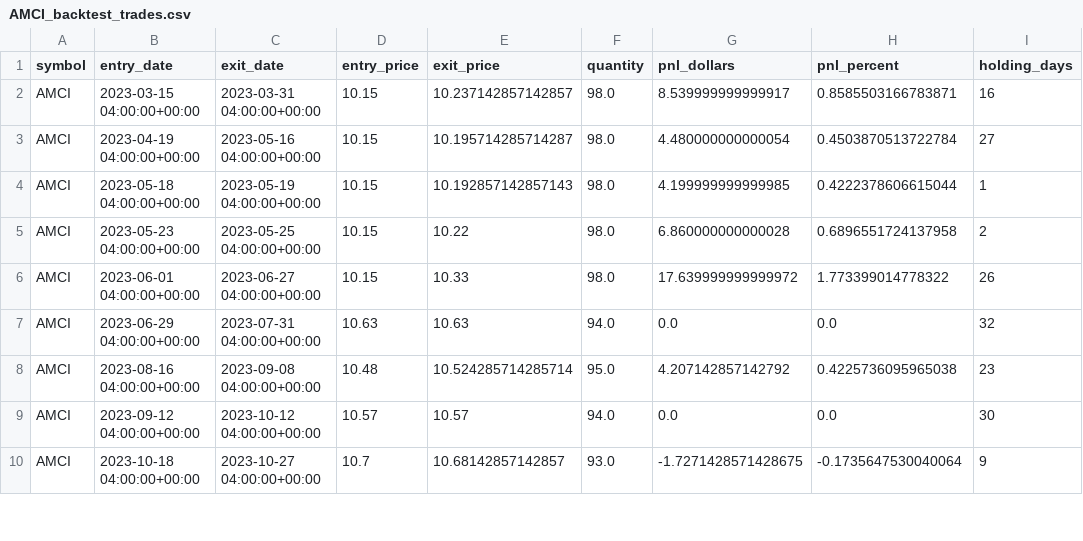
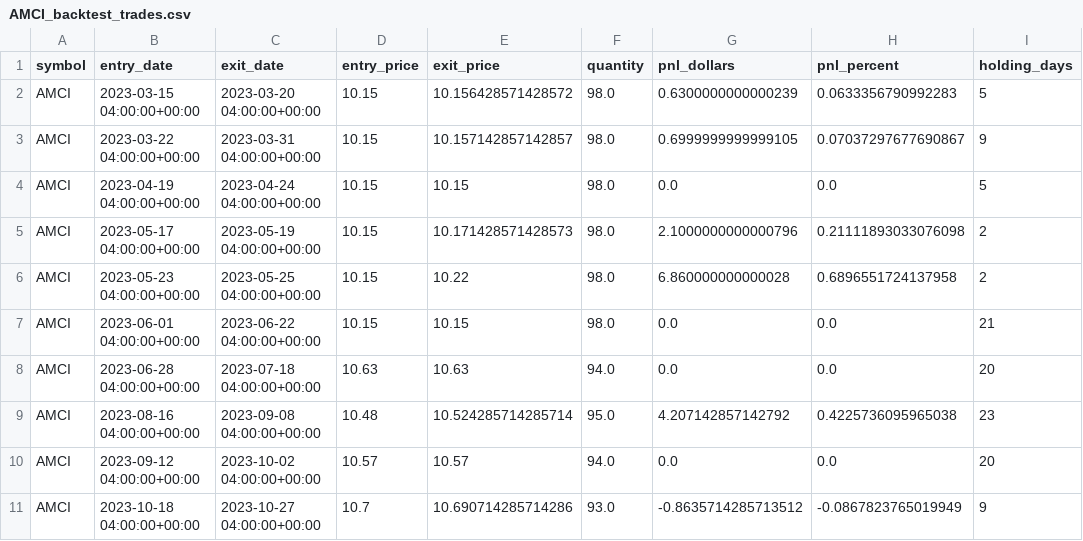
Before and after one commit to rwaters73/ai-trader, a CSV file: data/AMCI_backtest_trades.csv, drawn as a sheet; only a part is shown; the diff covers the shown part only.

```diff
--- a/data/AMCI_backtest_trades.csv
+++ b/data/AMCI_backtest_trades.csv
@@ -1,10 +1,11 @@
 symbol,entry_date,exit_date,entry_price,exit_price,quantity,pnl_dollars,pnl_percent,holding_days
-AMCI,2023-03-15 04:00:00+00:00,2023-03-31 04:00:00+00:00,10.15,10.237142857142857,98.0,8.539999999999917,0.8585503166783871,16
-AMCI,2023-04-19 04:00:00+00:00,2023-05-16 04:00:00+00:00,10.15,10.195714285714287,98.0,4.480000000000054,0.4503870513722784,27
-AMCI,2023-05-18 04:00:00+00:00,2023-05-19 04:00:00+00:00,10.15,10.192857142857143,98.0,4.199999999999985,0.4222378606615044,1
+AMCI,2023-03-15 04:00:00+00:00,2023-03-20 04:00:00+00:00,10.15,10.156428571428572,98.0,0.6300000000000239,0.0633356790992283,5
+AMCI,2023-03-22 04:00:00+00:00,2023-03-31 04:00:00+00:00,10.15,10.157142857142857,98.0,0.6999999999999105,0.07037297677690867,9
+AMCI,2023-04-19 04:00:00+00:00,2023-04-24 04:00:00+00:00,10.15,10.15,98.0,0.0,0.0,5
+AMCI,2023-05-17 04:00:00+00:00,2023-05-19 04:00:00+00:00,10.15,10.171428571428573,98.0,2.1000000000000796,0.21111893033076098,2
 AMCI,2023-05-23 04:00:00+00:00,2023-05-25 04:00:00+00:00,10.15,10.22,98.0,6.860000000000028,0.6896551724137958,2
-AMCI,2023-06-01 04:00:00+00:00,2023-06-27 04:00:00+00:00,10.15,10.33,98.0,17.639999999999972,1.773399014778322,26
-AMCI,2023-06-29 04:00:00+00:00,2023-07-31 04:00:00+00:00,10.63,10.63,94.0,0.0,0.0,32
+AMCI,2023-06-01 04:00:00+00:00,2023-06-22 04:00:00+00:00,10.15,10.15,98.0,0.0,0.0,21
+AMCI,2023-06-28 04:00:00+00:00,2023-07-18 04:00:00+00:00,10.63,10.63,94.0,0.0,0.0,20
 AMCI,2023-08-16 04:00:00+00:00,2023-09-08 04:00:00+00:00,10.48,10.524285714285714,95.0,4.207142857142792,0.4225736095965038,23
-AMCI,2023-09-12 04:00:00+00:00,2023-10-12 04:00:00+00:00,10.57,10.57,94.0,0.0,0.0,30
-AMCI,2023-10-18 04:00:00+00:00,2023-10-27 04:00:00+00:00,10.7,10.68142857142857,93.0,-1.7271428571428675,-0.1735647530040064,9
+AMCI,2023-09-12 04:00:00+00:00,2023-10-02 04:00:00+00:00,10.57,10.57,94.0,0.0,0.0,20
+AMCI,2023-10-18 04:00:00+00:00,2023-10-27 04:00:00+00:00,10.7,10.690714285714286,93.0,-0.8635714285713512,-0.0867823765019949,9
```
Also changed, not shown: 2 added rows and 39 edited cells elsewhere in this file, data/AMCI_backtest_intraday_trades.csv, 23 other files.
